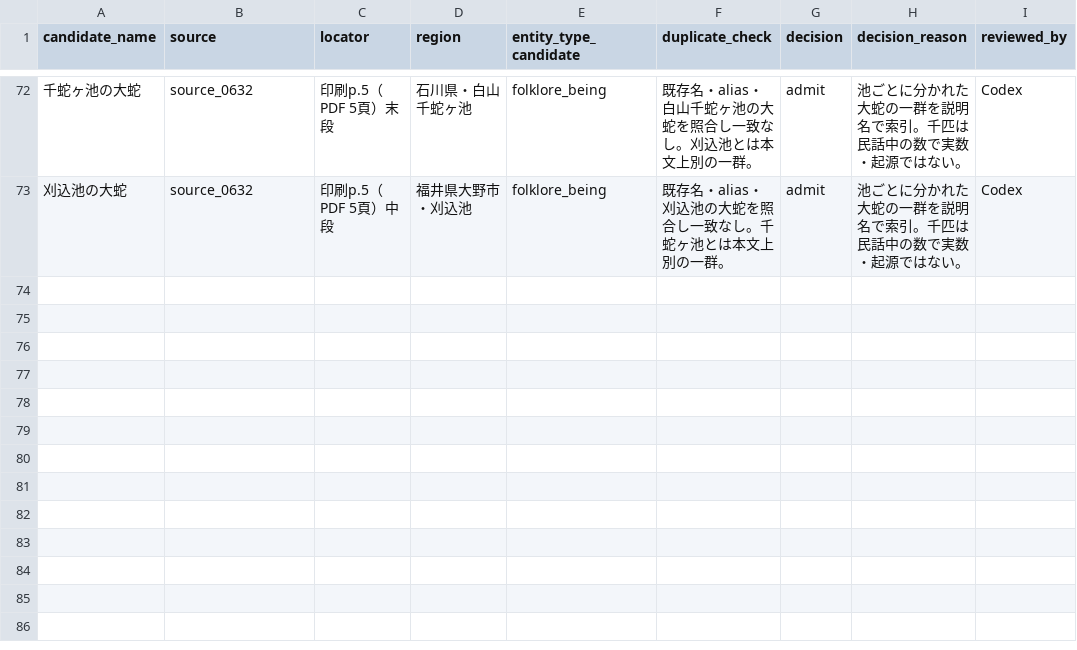
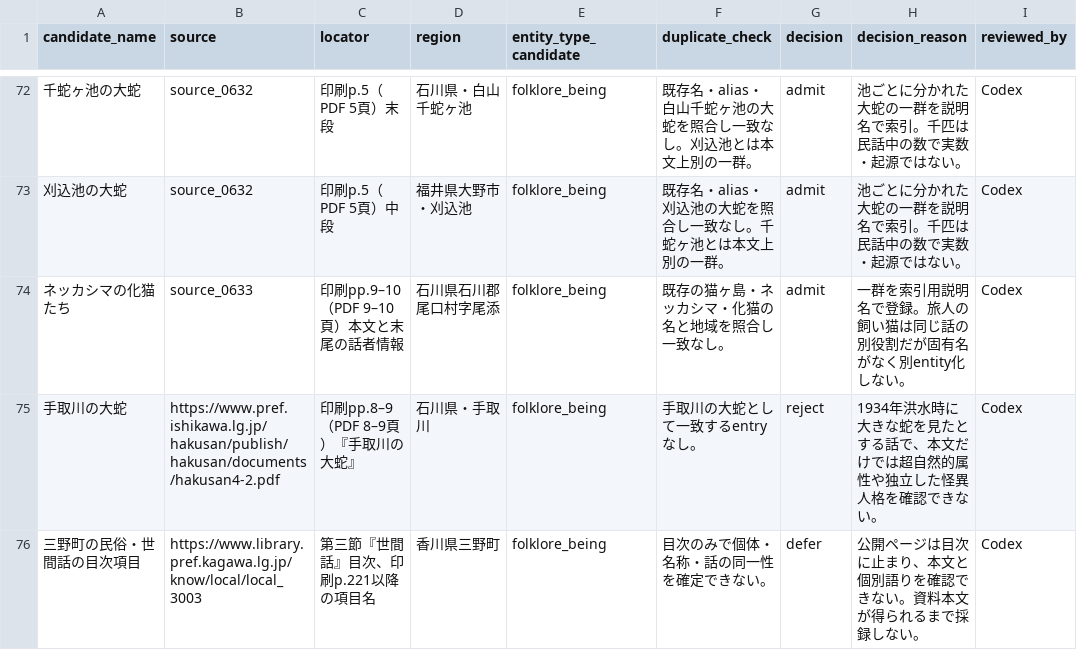
Before and after one commit to Anko-romochi/japan-yokai-index, a CSV file: research/long-run-1000/candidate-queue-0850.csv, drawn as a sheet; only a part is shown, gaps mark what is left out.

```diff
--- a/research/long-run-1000/candidate-queue-0850.csv
+++ b/research/long-run-1000/candidate-queue-0850.csv
@@ -73 +73,4 @@
 刈込池の大蛇,source_0632,印刷p.5（PDF 5頁）中段,福井県大野市・刈込池,folklore_being,既存名・alias・刈込池の大蛇を照合し一致なし。千蛇ヶ池とは本文上別の一群。,admit,池ごとに分かれた大蛇の一群を説明名で索引。千匹は民話中の数で実数・起源ではない。,Codex
+ネッカシマの化猫たち,source_0633,印刷pp.9–10（PDF 9–10頁）本文と末尾の話者情報,石川県石川郡尾口村字尾添,folklore_being,既存の猫ヶ島・ネッカシマ・化猫の名と地域を照合し一致なし。,admit,一群を索引用説明名で登録。旅人の飼い猫は同じ話の別役割だが固有名がなく別entity化しない。,Codex
+手取川の大蛇,https://www.pref.ishikawa.lg.jp/hakusan/publish/hakusan/documents/hakusan4-2.pdf,印刷pp.8–9（PDF 8–9頁）『手取川の大蛇』,石川県・手取川,folklore_being,手取川の大蛇として一致するentryなし。,reject,1934年洪水時に大きな蛇を見たとする話で、本文だけでは超自然的属性や独立した怪異人格を確認できない。,Codex
+三野町の民俗・世間話の目次項目,https://www.library.pref.kagawa.lg.jp/know/local/local_3003,第三節『世間話』目次、印刷p.221以降の項目名,香川県三野町,folklore_being,目次のみで個体・名称・話の同一性を確定できない。,defer,公開ページは目次に止まり、本文と個別語りを確認できない。資料本文が得られるまで採録しない。,Codex
```
Also changed, not shown: 3 other files.
